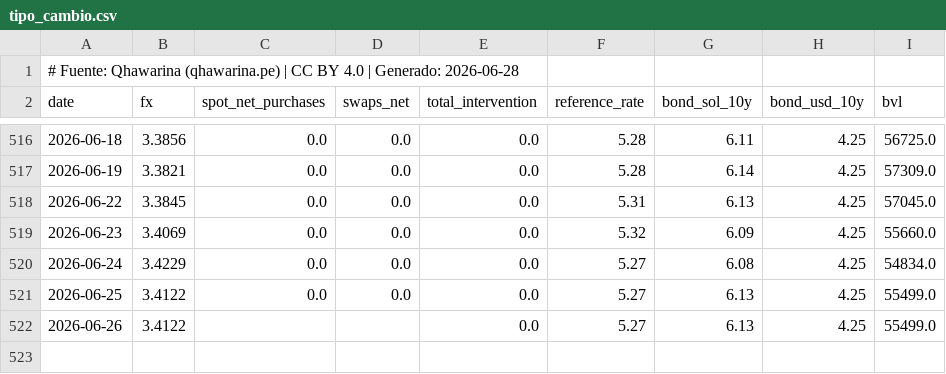
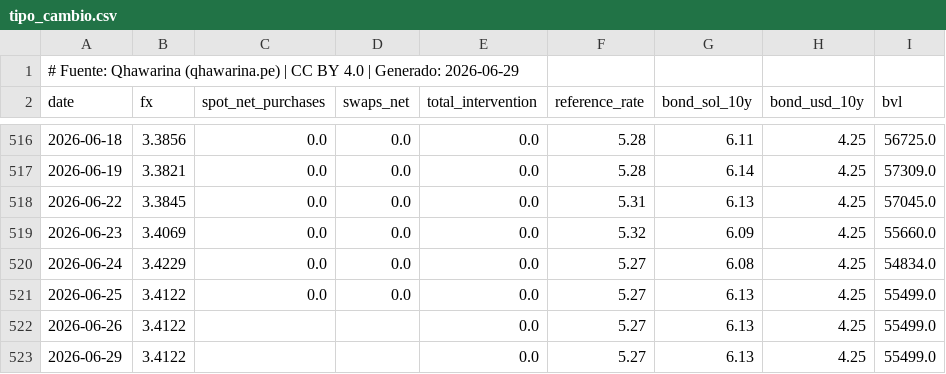
Before and after one commit to cesarchavezp29/qhawarina, a CSV file: exports/data/csv/tipo_cambio.csv, drawn as a sheet; only a part is shown, gaps mark what is left out.

```diff
--- a/exports/data/csv/tipo_cambio.csv
+++ b/exports/data/csv/tipo_cambio.csv
@@ -1,2 +1,2 @@
-# Fuente: Qhawarina (qhawarina.pe) | CC BY 4.0 | Generado: 2026-06-28
+# Fuente: Qhawarina (qhawarina.pe) | CC BY 4.0 | Generado: 2026-06-29
 date,fx,spot_net_purchases,swaps_net,total_intervention,reference_rate,bond_sol_10y,bond_usd_10y,bvl
@@ -522 +522,2 @@ date,fx,spot_net_purchases,swaps_net,total_intervention,reference_rate,bond_sol_
 2026-06-26,3.4122,,,0.0,5.27,6.13,4.25,55499.0
+2026-06-29,3.4122,,,0.0,5.27,6.13,4.25,55499.0
```
Also changed, not shown: exports/data/csv/indices_riesgo_mensual.csv, exports/data/csv/pbi_nowcast.csv, 10 other files.
